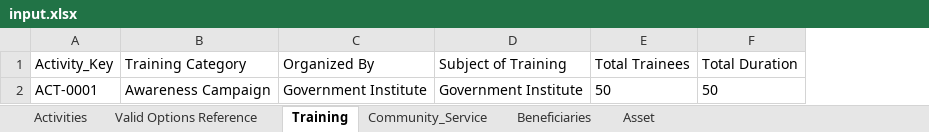
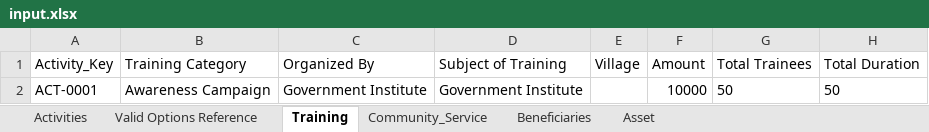
Before and after one commit to sohanlohar/egram-plan, an Excel workbook: data/input.xlsx, sheet Training, drawn as a sheet; values as stored, in another font and other column widths than the file's, no borders; the diff names each change by its address in the sheet, - before the commit and + after, or states it on an @@ line.

Commit message:
feat: Enhance training output handling with village and amount fields
- Added 'village' and 'amount' fields to the TrainingOutputHandler.
- Updated validation logic to ensure 'amount' is required, numeric, and greater than zero.
- Implemented a method to retrieve the first available dropdown option for 'village'.
- Modified the Excel reader to map 'village' and 'amount' columns correctly.
- Updated migration scripts to include new headers for 'village' and 'amount'.
- Added unit tests to validate the new fields and their integration with Excel input.

```diff
--- a/data/input.xlsx (sheet Training)
+++ b/data/input.xlsx (sheet Training)
+column E (Village), empty
+column F (Amount), row 2: 10000
```
Also changed, not shown: sheet Activities, data/output.xlsx, 5 other files.
